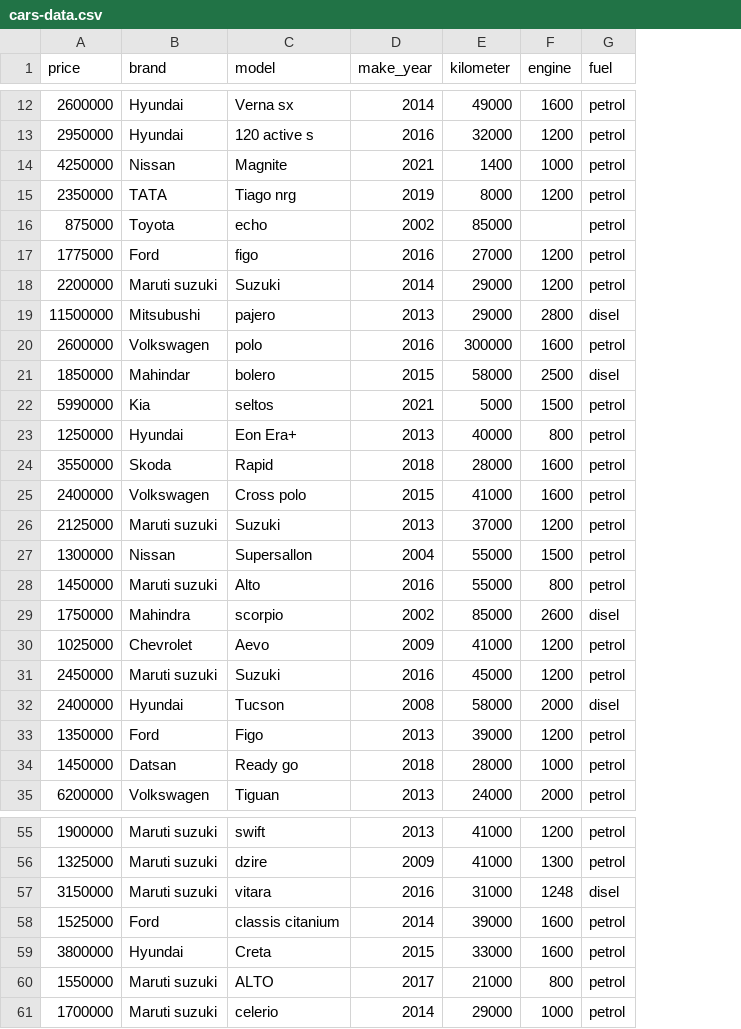
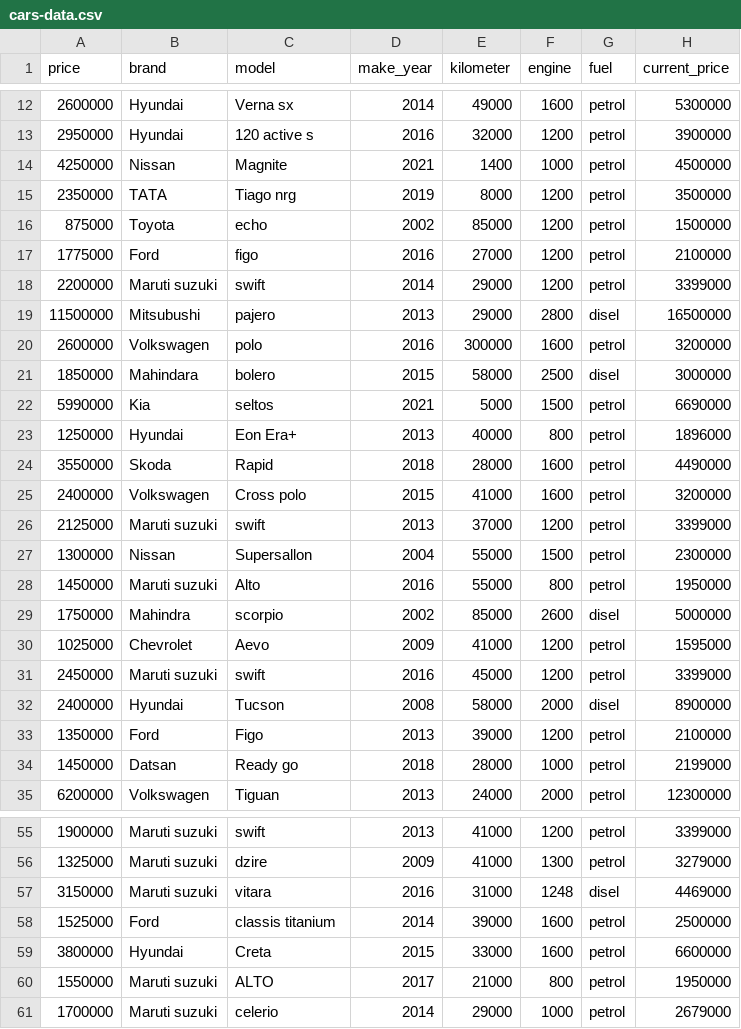
Before and after one commit to Aashis2055/auction-app, a CSV file: datas/cars-data.csv, drawn as a sheet; only a part is shown, gaps mark what is left out; the diff covers the shown part only; the diff names each change by its address in the sheet, - before the commit and + after, or states it on an @@ line.

```diff
--- a/datas/cars-data.csv
+++ b/datas/cars-data.csv
+column H (current_price), rows 12-35: 5300000 | 3900000 | 4500000 | 3500000 | 1500000 | 2100000 | 3399000 | 16500000 | 3200000 | 3000000 | 6690000 | 1896000 | 4490000 | 3200000 | 3399000 | 2300000 | 1950000 | 5000000 | 1595000 | 3399000 | 8900000 | 2100000 | 2199000 | 12300000; rows 55-61: 3399000 | 3279000 | 4469000 | 2500000 | 6600000 | 1950000 | 2679000
-F16 (engine): (empty)
+F16 (engine): 1200
-C18 (model): Suzuki
+C18 (model): swift
-B21 (brand): Mahindar
+B21 (brand): Mahindara
-C26 (model): Suzuki
+C26 (model): swift
-C31 (model): Suzuki
+C31 (model): swift
-C58 (model): classis citanium
+C58 (model): classis titanium
```
Also changed, not shown: 16 added rows and 5 edited cells elsewhere in this file, datas/bike_scooter.csv, 37 other files.
